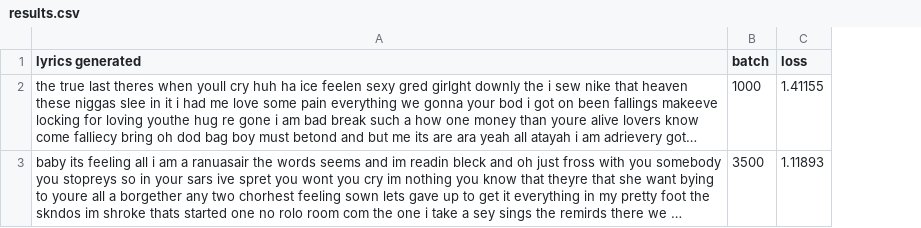
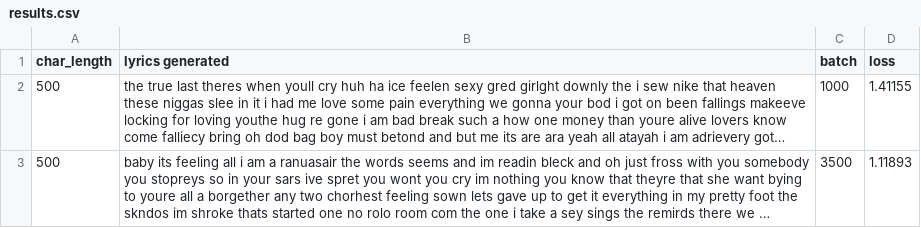
Before and after one commit to childv/LyricsGenerator, a CSV file: rnn_generator/results.csv, drawn as a sheet; only a part is shown; long unchanged cells end in …; the diff covers the shown part only; the diff names each change by its address in the sheet, - before the commit and + after, or states it on an @@ line.

Commit message:
Update RNN results.

```diff
--- a/rnn_generator/results.csv
+++ b/rnn_generator/results.csv
+column A (char_length), rows 2-3: 500 | 500
```
Also changed, not shown: 2 added rows elsewhere in this file, 1 other file.
